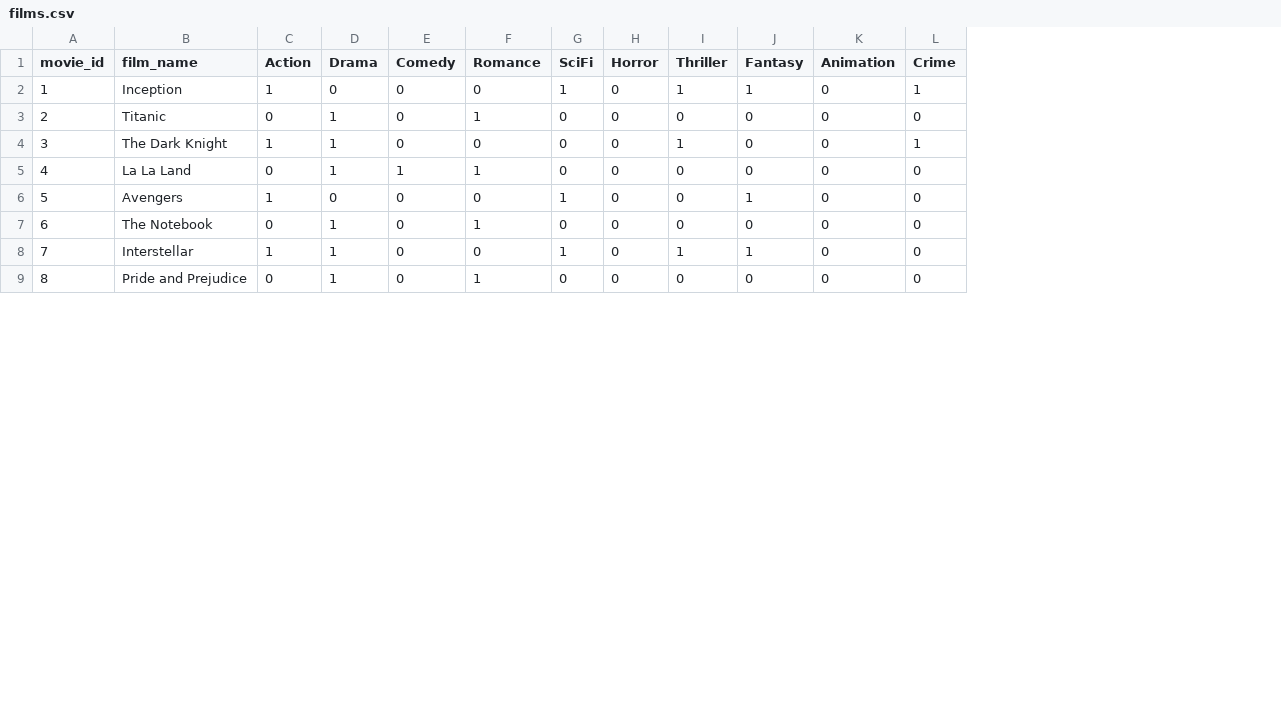
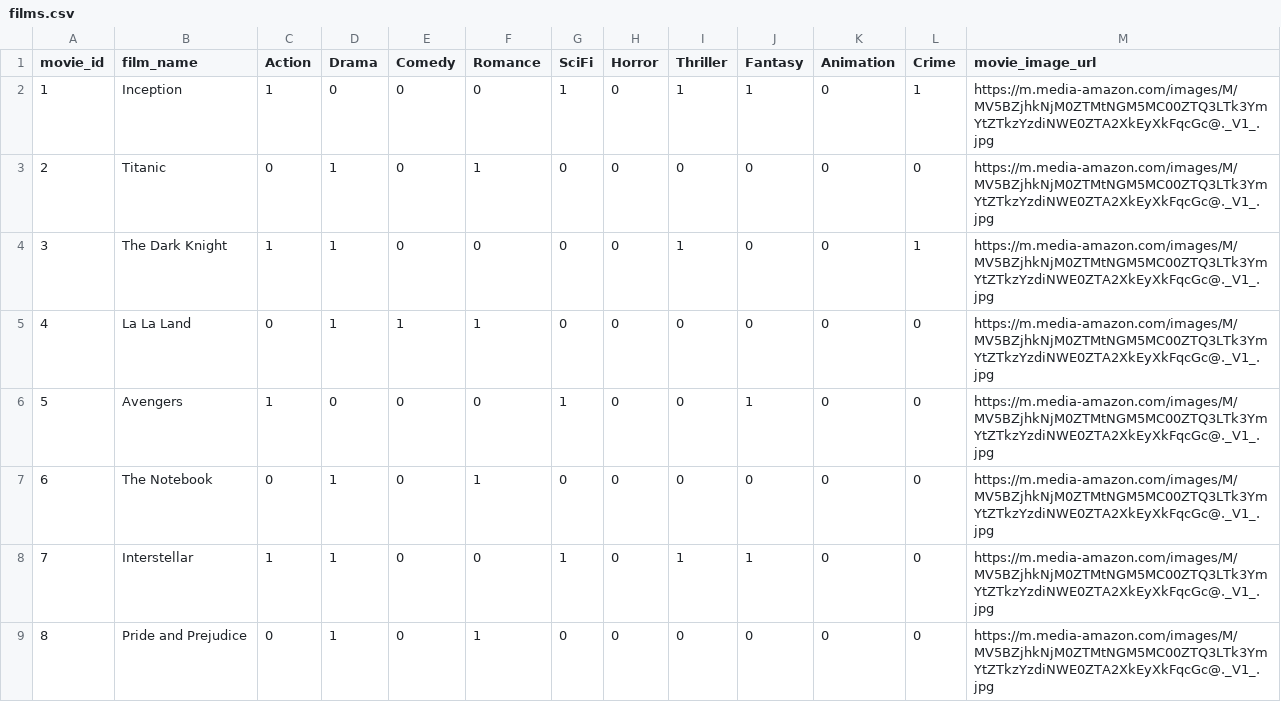
Before and after one commit to RybaFM/Film_Recommendation, a CSV file: films.csv, drawn as a sheet; only a part is shown; the diff names each change by its address in the sheet, - before the commit and + after, or states it on an @@ line.

Commit message:
dataset update

```diff
--- a/films.csv
+++ b/films.csv
+column M (movie_image_url), rows 2-9: all https://m.media-amazon.com/images/M/MV5BZjhkNjM0ZTMtNGM5MC00ZTQ3LTk3YmYtZTkzYzdiNWE0ZTA2XkEyXkFqcGc@._V1_.jpg
```
Also changed, not shown: 4 other files.
